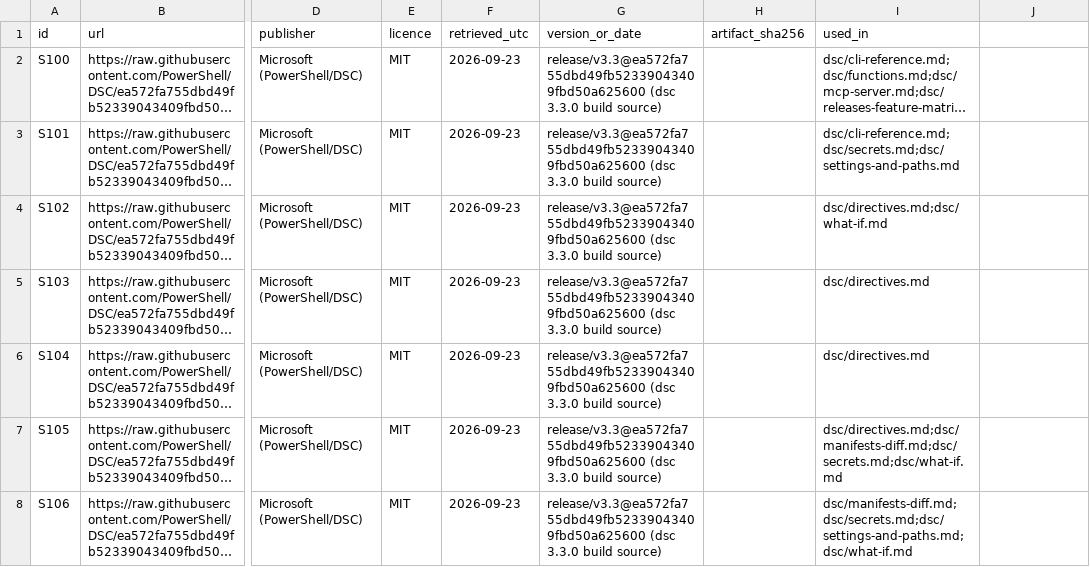
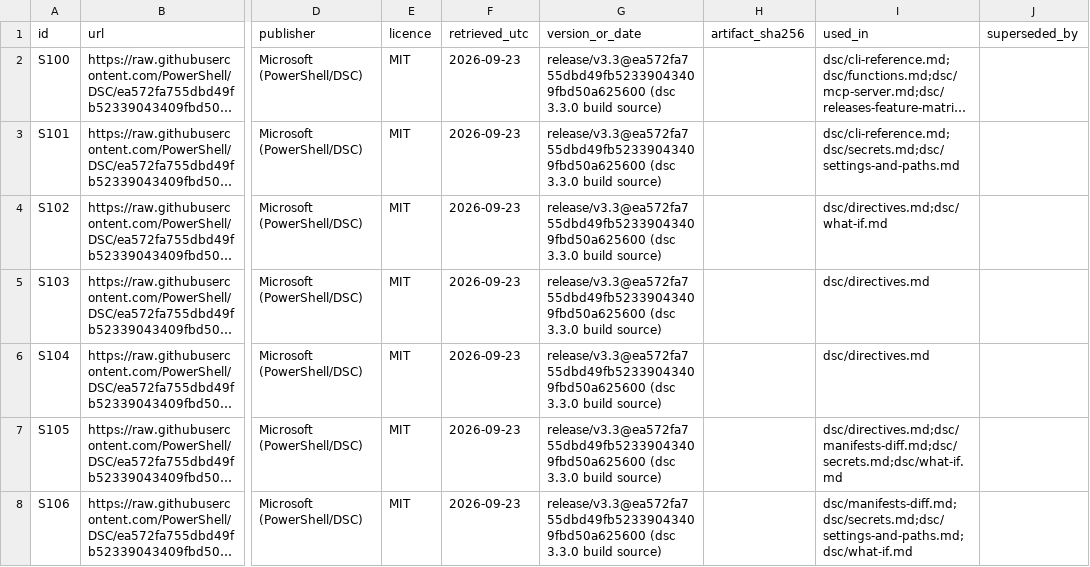
Before and after one commit to mikkielt/it-ops-kb, a CSV file: _sources.csv, drawn as a sheet; only a part is shown, gaps mark what is left out; long unchanged cells end in …; the diff names each change by its address in the sheet, - before the commit and + after, or states it on an @@ line.

```diff
--- a/_sources.csv
+++ b/_sources.csv
-J1: (empty)
+J1: superseded_by
```
Also changed, not shown: 13 other files.
